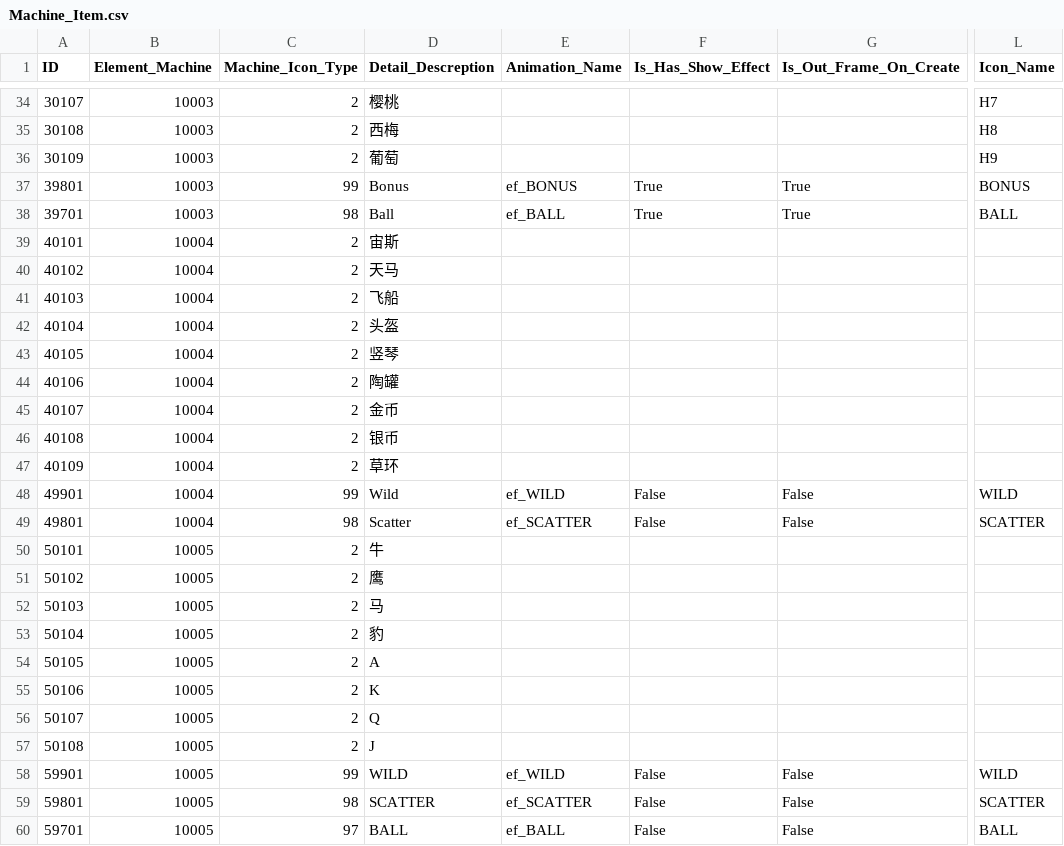
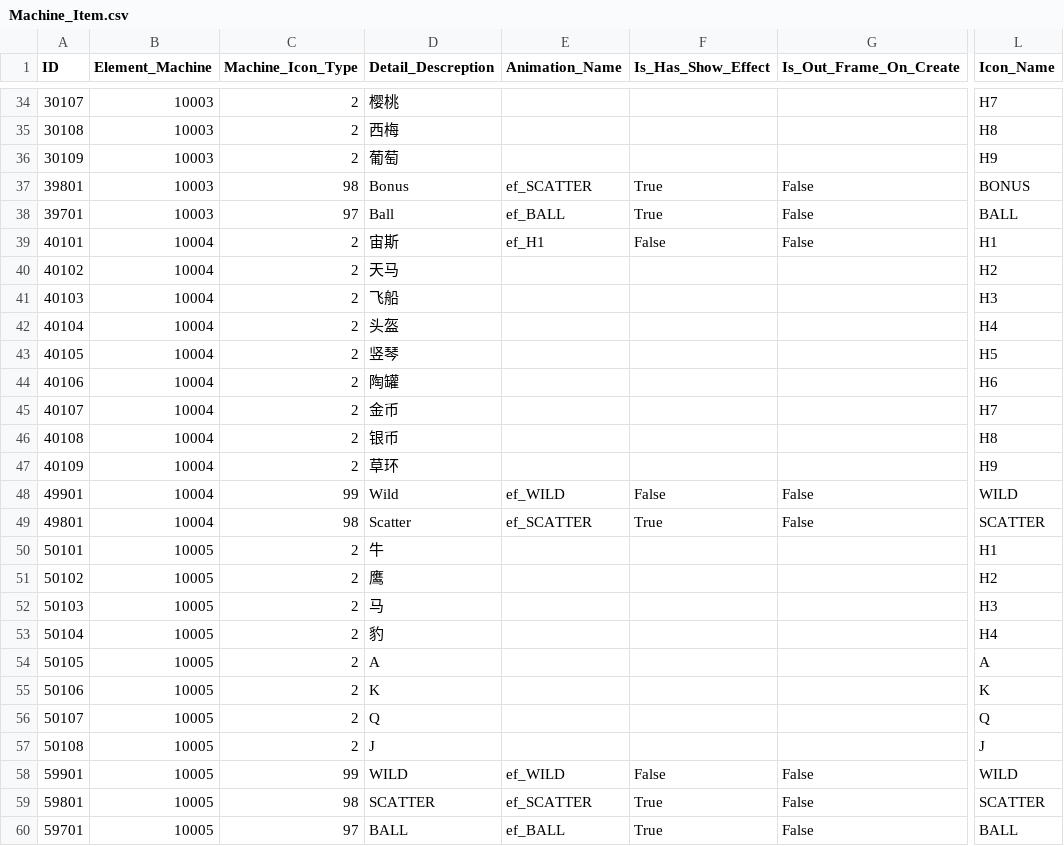
Before and after one commit to 13976041132/slots, a CSV file: Doc/database/csv/develop/Machine_Item.csv, drawn as a sheet; only a part is shown, gaps mark what is left out; the diff covers the shown part only; the diff names each change by its address in the sheet, - before the commit and + after, or states it on an @@ line.

```diff
--- a/Doc/database/csv/develop/Machine_Item.csv
+++ b/Doc/database/csv/develop/Machine_Item.csv
-C37 (Machine_Icon_Type): 99
+C37 (Machine_Icon_Type): 98
-E37 (Animation_Name): ef_BONUS
+E37 (Animation_Name): ef_SCATTER
-G37:G38 (Is_Out_Frame_On_Create): True
+G37:G38 (Is_Out_Frame_On_Create): False
-C38 (Machine_Icon_Type): 98
+C38 (Machine_Icon_Type): 97
-E39 (Animation_Name): (empty)
+E39 (Animation_Name): ef_H1
-F39 (Is_Has_Show_Effect): (empty)
+F39 (Is_Has_Show_Effect): False
-G39 (Is_Out_Frame_On_Create): (empty)
+G39 (Is_Out_Frame_On_Create): False
-L39 (Icon_Name): (empty)
+L39 (Icon_Name): H1
-L40 (Icon_Name): (empty)
+L40 (Icon_Name): H2
-L41 (Icon_Name): (empty)
+L41 (Icon_Name): H3
-L42 (Icon_Name): (empty)
+L42 (Icon_Name): H4
-L43 (Icon_Name): (empty)
+L43 (Icon_Name): H5
-L44 (Icon_Name): (empty)
+L44 (Icon_Name): H6
-L45 (Icon_Name): (empty)
+L45 (Icon_Name): H7
-L46 (Icon_Name): (empty)
+L46 (Icon_Name): H8
-L47 (Icon_Name): (empty)
+L47 (Icon_Name): H9
-F49 (Is_Has_Show_Effect): False
+F49 (Is_Has_Show_Effect): True
-L50 (Icon_Name): (empty)
+L50 (Icon_Name): H1
-L51 (Icon_Name): (empty)
+L51 (Icon_Name): H2
-L52 (Icon_Name): (empty)
+L52 (Icon_Name): H3
-L53 (Icon_Name): (empty)
+L53 (Icon_Name): H4
-L54 (Icon_Name): (empty)
+L54 (Icon_Name): A
-L55 (Icon_Name): (empty)
+L55 (Icon_Name): K
-L56 (Icon_Name): (empty)
+L56 (Icon_Name): Q
-L57 (Icon_Name): (empty)
+L57 (Icon_Name): J
-F59:F60 (Is_Has_Show_Effect): False
+F59:F60 (Is_Has_Show_Effect): True
```
Also changed, not shown: 12 edited cells elsewhere in this file, Doc/database/csv/develop/Feature_Games.csv, Doc/database/csv/develop/Machine_Ball.csv, 16 other files.
